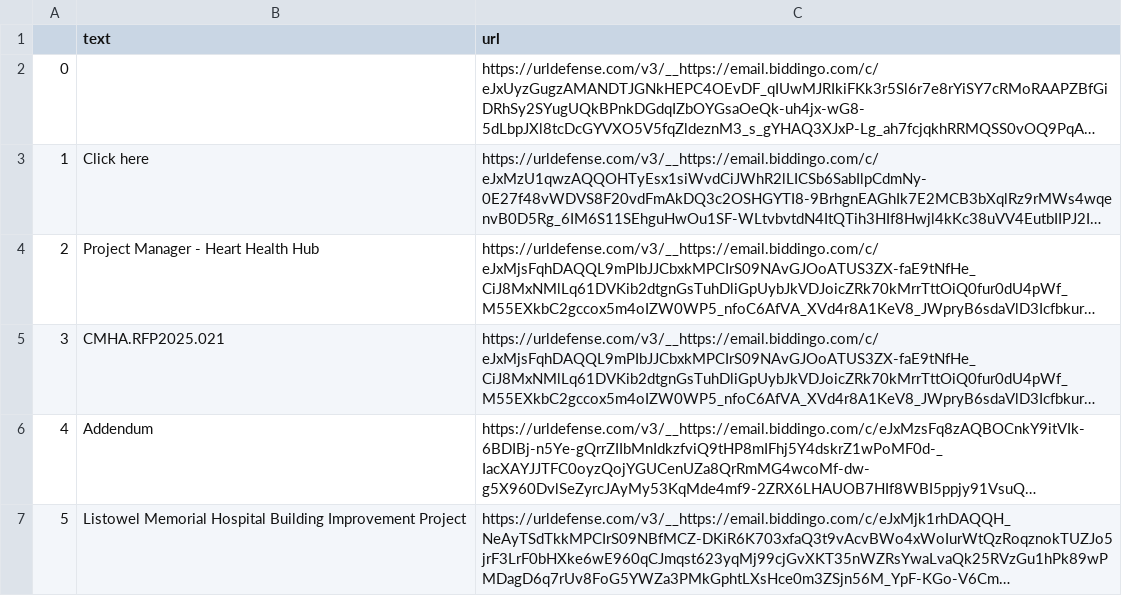
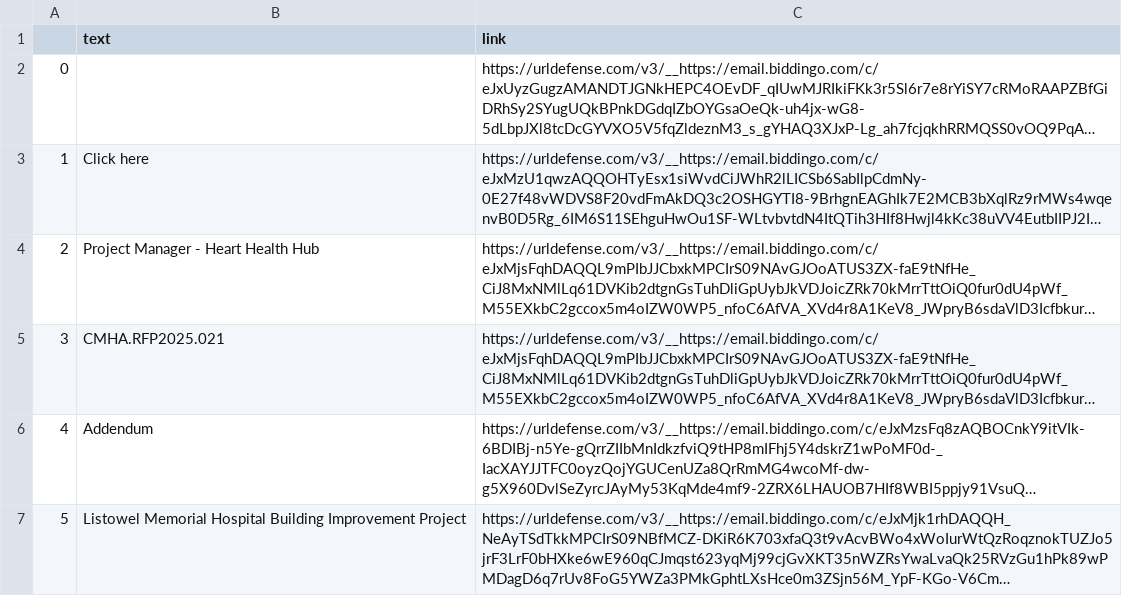
Before and after one commit to michaelwaves/reallyfastproposals, a CSV file: backend/links.csv, drawn as a sheet; only a part is shown; long unchanged cells end in …; the diff names each change by its address in the sheet, - before the commit and + after, or states it on an @@ line.

```diff
--- a/backend/links.csv
+++ b/backend/links.csv
-C1: url
+C1: link
```
Also changed, not shown: 13 other files.
